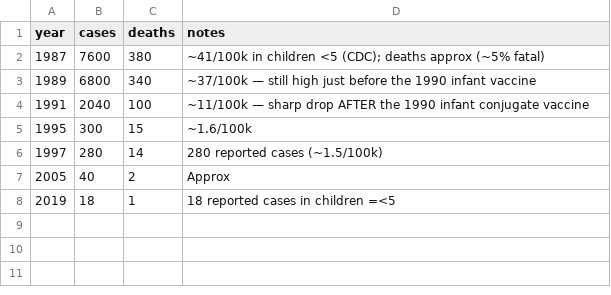
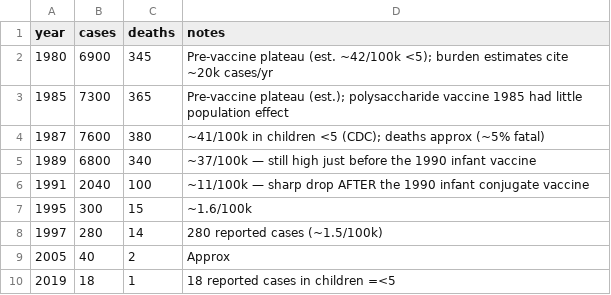
Before and after one commit to markbabbe/us-disease-trends-analysis, a CSV file: data/hib.csv, drawn as a sheet.

```diff
--- a/data/hib.csv
+++ b/data/hib.csv
@@ -1,2 +1,4 @@
 year,cases,deaths,notes
+1980,6900,345,Pre-vaccine plateau (est. ~42/100k <5); burden estimates cite ~20k cases/yr
+1985,7300,365,Pre-vaccine plateau (est.); polysaccharide vaccine 1985 had little population effect
 1987,7600,380,~41/100k in children <5 (CDC); deaths approx (~5% fatal)
```
Also changed, not shown: 4 other files.
